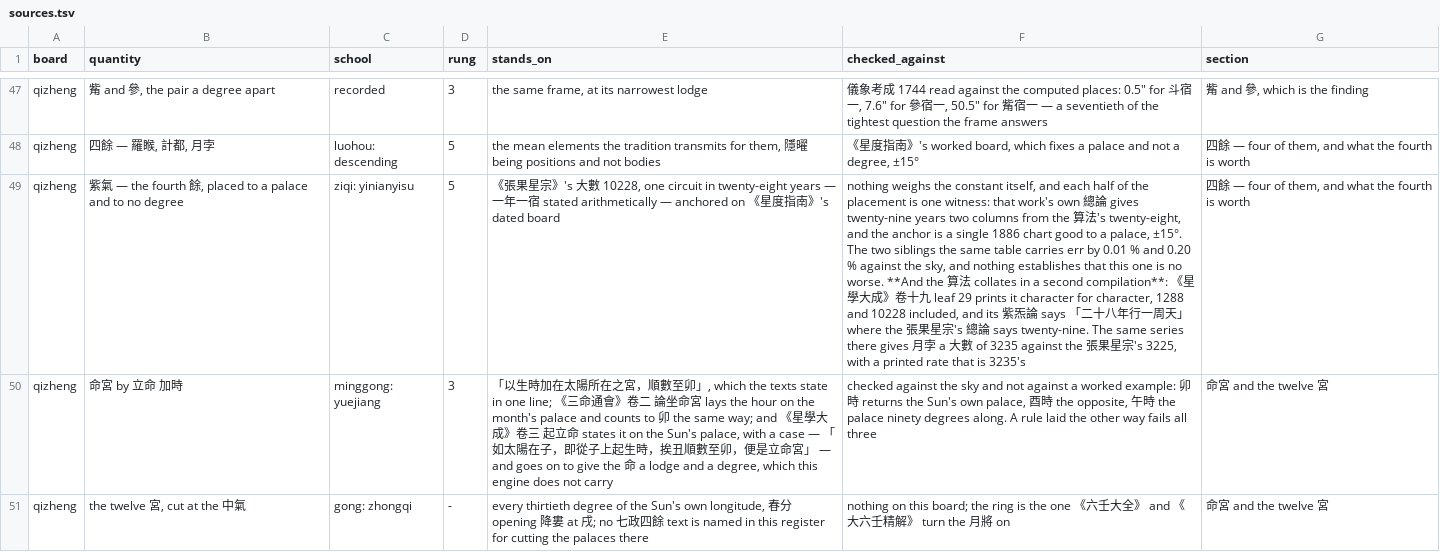
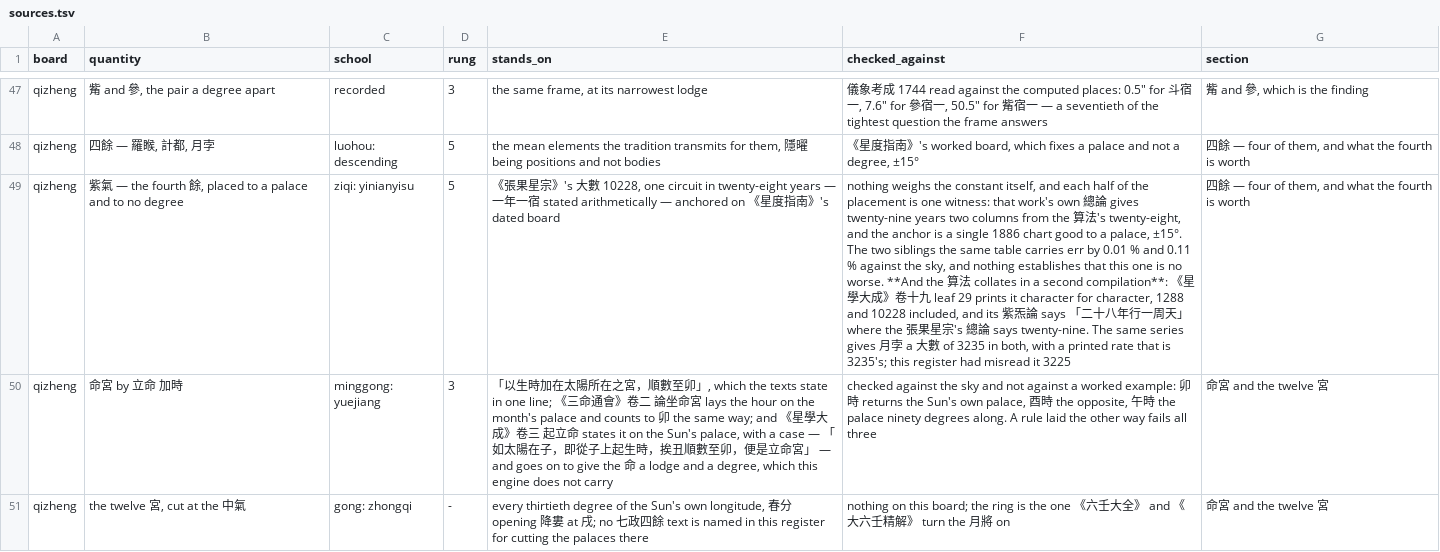
Before and after one commit to lineadicomando/shipan, a TSV file: docs/sources.tsv, drawn as a sheet; only a part is shown, gaps mark what is left out; the diff names each change by its address in the sheet, - before the commit and + after, or states it on an @@ line.

```diff
--- a/docs/sources.tsv
+++ b/docs/sources.tsv
-F49 (checked_against): …% and 0.20 % against the sky, and nothing establishes that this one is no worse. **And the 算法 collates in a second compilation**: 《星學大成》卷十九 leaf 29 prints it character for character, 1288 and 10228 included, and its 紫炁論 says 「二十八年行一周天」 where the 張果星宗's 總論 says twenty-nine. The same series there gives 月孛 a 大數 of 3235 against the 張果星宗's 3225, with a printed rate that is 3235's
+F49 (checked_against): …% and 0.11 % against the sky, and nothing establishes that this one is no worse. **And the 算法 collates in a second compilation**: 《星學大成》卷十九 leaf 29 prints it character for character, 1288 and 10228 included, and its 紫炁論 says 「二十八年行一周天」 where the 張果星宗's 總論 says twenty-nine. The same series gives 月孛 a 大數 of 3235 in both, with a printed rate that is 3235's; this register had misread it 3225
```
Also changed, not shown: 5 other files.
